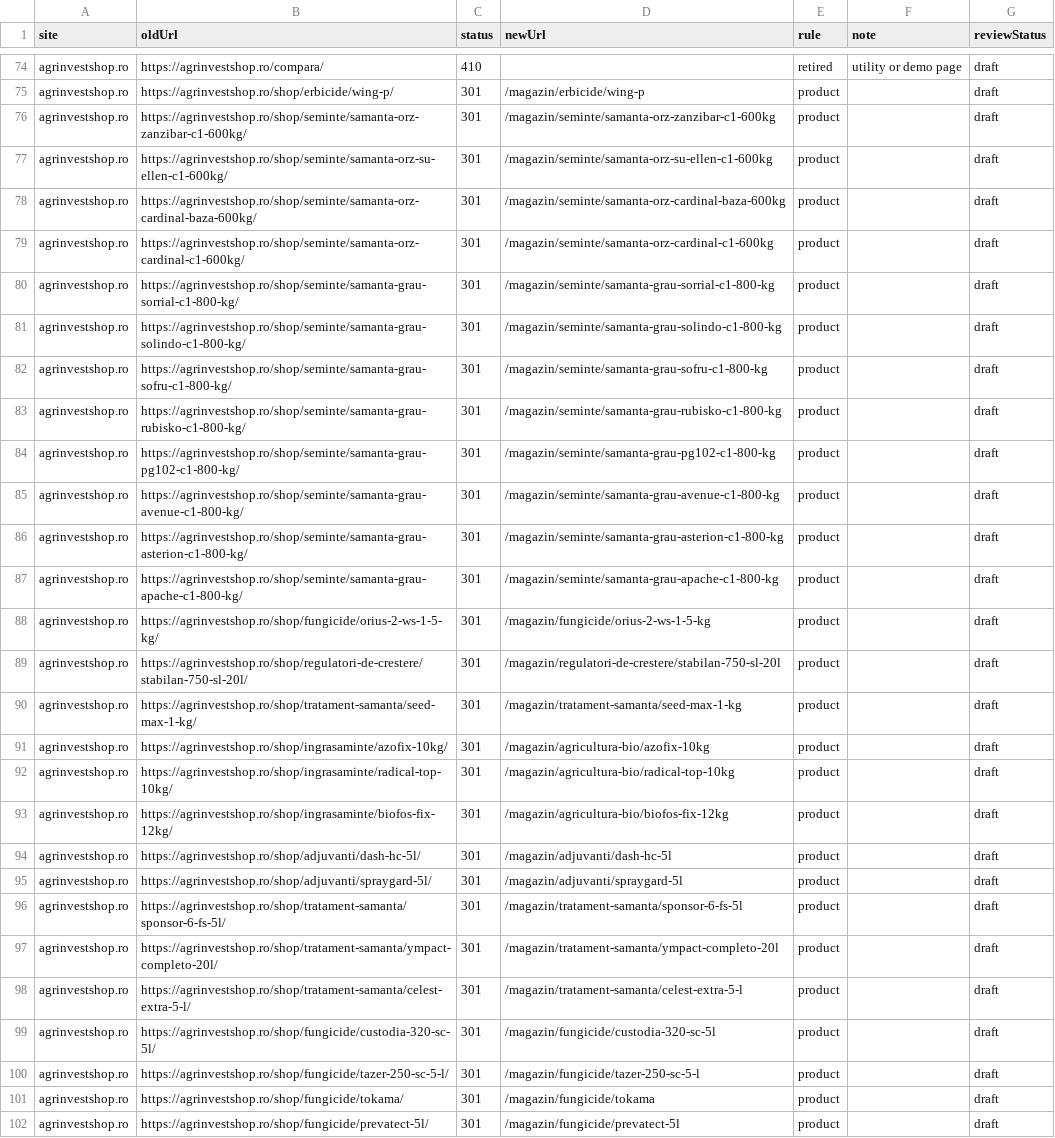
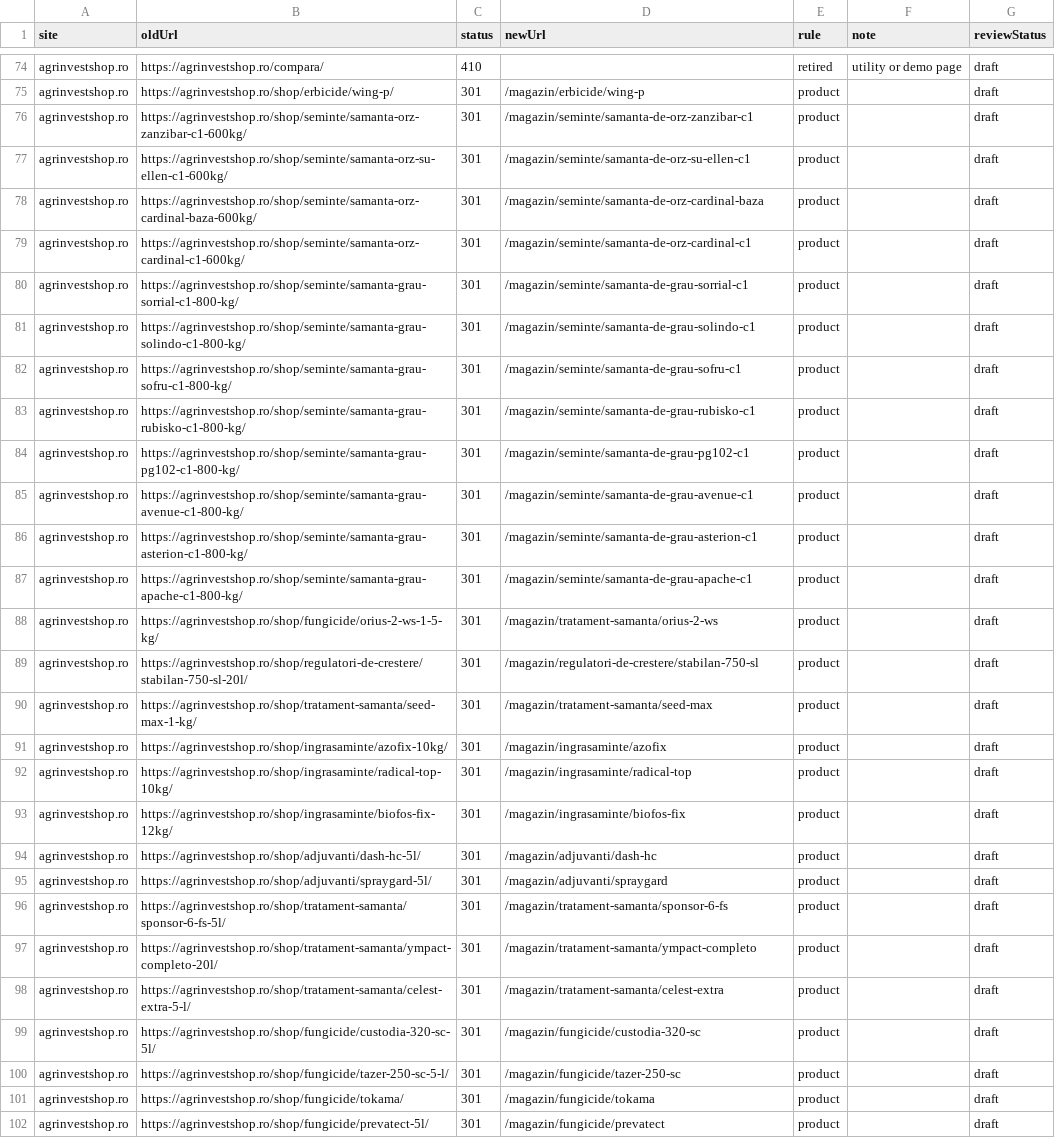
Before and after one commit to soloverse23/agrinvest-site, a CSV file: docs/audit/redirect-map.csv, drawn as a sheet; only a part is shown, gaps mark what is left out; the diff covers the shown part only; the diff names each change by its address in the sheet, - before the commit and + after, or states it on an @@ line.

```diff
--- a/docs/audit/redirect-map.csv
+++ b/docs/audit/redirect-map.csv
-D76 (newUrl): /magazin/seminte/samanta-orz-zanzibar-c1-600kg
+D76 (newUrl): /magazin/seminte/samanta-de-orz-zanzibar-c1
-D77 (newUrl): /magazin/seminte/samanta-orz-su-ellen-c1-600kg
+D77 (newUrl): /magazin/seminte/samanta-de-orz-su-ellen-c1
-D78 (newUrl): /magazin/seminte/samanta-orz-cardinal-baza-600kg
+D78 (newUrl): /magazin/seminte/samanta-de-orz-cardinal-baza
-D79 (newUrl): /magazin/seminte/samanta-orz-cardinal-c1-600kg
+D79 (newUrl): /magazin/seminte/samanta-de-orz-cardinal-c1
-D80 (newUrl): /magazin/seminte/samanta-grau-sorrial-c1-800-kg
+D80 (newUrl): /magazin/seminte/samanta-de-grau-sorrial-c1
-D81 (newUrl): /magazin/seminte/samanta-grau-solindo-c1-800-kg
+D81 (newUrl): /magazin/seminte/samanta-de-grau-solindo-c1
-D82 (newUrl): /magazin/seminte/samanta-grau-sofru-c1-800-kg
+D82 (newUrl): /magazin/seminte/samanta-de-grau-sofru-c1
-D83 (newUrl): /magazin/seminte/samanta-grau-rubisko-c1-800-kg
+D83 (newUrl): /magazin/seminte/samanta-de-grau-rubisko-c1
-D84 (newUrl): /magazin/seminte/samanta-grau-pg102-c1-800-kg
+D84 (newUrl): /magazin/seminte/samanta-de-grau-pg102-c1
-D85 (newUrl): /magazin/seminte/samanta-grau-avenue-c1-800-kg
+D85 (newUrl): /magazin/seminte/samanta-de-grau-avenue-c1
-D86 (newUrl): /magazin/seminte/samanta-grau-asterion-c1-800-kg
+D86 (newUrl): /magazin/seminte/samanta-de-grau-asterion-c1
-D87 (newUrl): /magazin/seminte/samanta-grau-apache-c1-800-kg
+D87 (newUrl): /magazin/seminte/samanta-de-grau-apache-c1
-D88 (newUrl): /magazin/fungicide/orius-2-ws-1-5-kg
+D88 (newUrl): /magazin/tratament-samanta/orius-2-ws
-D89 (newUrl): /magazin/regulatori-de-crestere/stabilan-750-sl-20l
+D89 (newUrl): /magazin/regulatori-de-crestere/stabilan-750-sl
-D90 (newUrl): /magazin/tratament-samanta/seed-max-1-kg
+D90 (newUrl): /magazin/tratament-samanta/seed-max
-D91 (newUrl): /magazin/agricultura-bio/azofix-10kg
+D91 (newUrl): /magazin/ingrasaminte/azofix
-D92 (newUrl): /magazin/agricultura-bio/radical-top-10kg
+D92 (newUrl): /magazin/ingrasaminte/radical-top
-D93 (newUrl): /magazin/agricultura-bio/biofos-fix-12kg
+D93 (newUrl): /magazin/ingrasaminte/biofos-fix
-D94 (newUrl): /magazin/adjuvanti/dash-hc-5l
+D94 (newUrl): /magazin/adjuvanti/dash-hc
-D95 (newUrl): /magazin/adjuvanti/spraygard-5l
+D95 (newUrl): /magazin/adjuvanti/spraygard
-D96 (newUrl): /magazin/tratament-samanta/sponsor-6-fs-5l
+D96 (newUrl): /magazin/tratament-samanta/sponsor-6-fs
-D97 (newUrl): /magazin/tratament-samanta/ympact-completo-20l
+D97 (newUrl): /magazin/tratament-samanta/ympact-completo
-D98 (newUrl): /magazin/tratament-samanta/celest-extra-5-l
+D98 (newUrl): /magazin/tratament-samanta/celest-extra
-D99 (newUrl): /magazin/fungicide/custodia-320-sc-5l
+D99 (newUrl): /magazin/fungicide/custodia-320-sc
-D100 (newUrl): /magazin/fungicide/tazer-250-sc-5-l
+D100 (newUrl): /magazin/fungicide/tazer-250-sc
-D102 (newUrl): /magazin/fungicide/prevatect-5l
+D102 (newUrl): /magazin/fungicide/prevatect
```
Also changed, not shown: 74 edited cells elsewhere in this file, docs/audit/keyword-map.csv, 51 other files.
